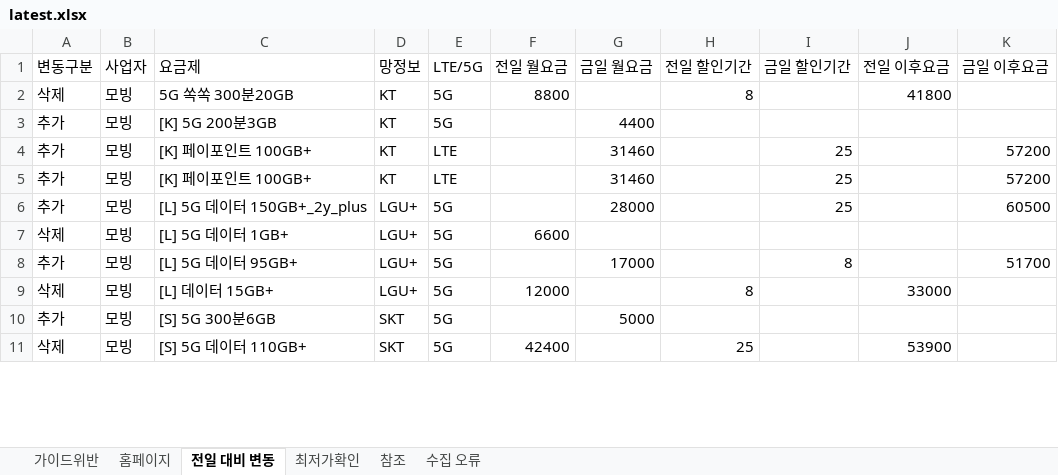
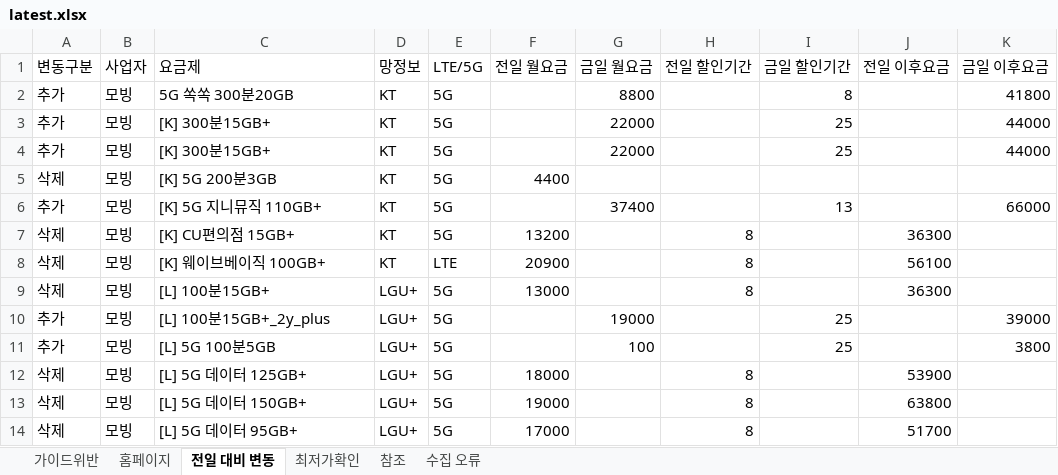
Before and after one commit to kjch444-sketchs/homepage_crawl, an Excel workbook: history/latest.xlsx, sheet 전일 대비 변동, drawn as a sheet; only a part is shown; values as stored, in another font and other column widths than the file's, no borders; removed rows and columns are numbered as before the commit, all else as after; the diff covers the shown part only; the diff names each change by its address in the sheet, - before the commit and + after, or states it on an @@ line.

```diff
--- a/history/latest.xlsx (sheet 전일 대비 변동)
+++ b/history/latest.xlsx (sheet 전일 대비 변동)
-row 2: 삭제 | 모빙 | 5G 쏙쏙 300분20GB | KT | 5G | 8800 |  | 8 |  | 41800
-C2 (요금제): [K] 5G 200분3GB
+C2 (요금제): 5G 쏙쏙 300분20GB
-G2 (금일 월요금): 4400
+G2 (금일 월요금): 8800
-I2 (금일 할인기간): (empty)
+I2 (금일 할인기간): 8
-K2 (금일 이후요금): (empty)
+K2 (금일 이후요금): 41800
-C3:C4 (요금제): [K] 페이포인트 100GB+
+C3:C4 (요금제): [K] 300분15GB+
-E3:E4 (LTE/5G): LTE
+E3:E4 (LTE/5G): 5G
-G3:G4 (금일 월요금): 31460
+G3:G4 (금일 월요금): 22000
-K3:K4 (금일 이후요금): 57200
+K3:K4 (금일 이후요금): 44000
+row 5: 삭제 | 모빙 | [K] 5G 200분3GB | KT | 5G | 4400
+row 6: 추가 | 모빙 | [K] 5G 지니뮤직 110GB+ | KT | 5G |  | 37400 |  | 13 |  | 66000
+row 7: 삭제 | 모빙 | [K] CU편의점 15GB+ | KT | 5G | 13200 |  | 8 |  | 36300
+row 8: 삭제 | 모빙 | [K] 웨이브베이직 100GB+ | KT | LTE | 20900 |  | 8 |  | 56100
+row 9: 삭제 | 모빙 | [L] 100분15GB+ | LGU+ | 5G | 13000 |  | 8 |  | 36300
-C10 (요금제): [L] 5G 데이터 150GB+_2y_plus
+C10 (요금제): [L] 100분15GB+_2y_plus
-G10 (금일 월요금): 28000
+G10 (금일 월요금): 19000
-K10 (금일 이후요금): 60500
+K10 (금일 이후요금): 39000
+row 11: 추가 | 모빙 | [L] 5G 100분5GB | LGU+ | 5G |  | 100 |  | 25 |  | 3800
-C12 (요금제): [L] 5G 데이터 1GB+
+C12 (요금제): [L] 5G 데이터 125GB+
-F12 (전일 월요금): 6600
+F12 (전일 월요금): 18000
-H12 (전일 할인기간): (empty)
+H12 (전일 할인기간): 8
-J12 (전일 이후요금): (empty)
+J12 (전일 이후요금): 53900
-row 8: 추가 | 모빙 | [L] 5G 데이터 95GB+ | LGU+ | 5G |  | 17000 |  | 8 |  | 51700
-C13 (요금제): [L] 데이터 15GB+
+C13 (요금제): [L] 5G 데이터 150GB+
-F13 (전일 월요금): 12000
+F13 (전일 월요금): 19000
-J13 (전일 이후요금): 33000
+J13 (전일 이후요금): 63800
-row 10: 추가 | 모빙 | [S] 5G 300분6GB | SKT | 5G |  | 5000
-C14 (요금제): [S] 5G 데이터 110GB+
+C14 (요금제): [L] 5G 데이터 95GB+
-D14 (망정보): SKT
+D14 (망정보): LGU+
-F14 (전일 월요금): 42400
+F14 (전일 월요금): 17000
-H14 (전일 할인기간): 25
+H14 (전일 할인기간): 8
-J14 (전일 이후요금): 53900
+J14 (전일 이후요금): 51700
```
Also changed, not shown: 13 added rows, 12 removed rows and 44 edited cells elsewhere in this sheet, sheet 홈페이지, 1 other file.
